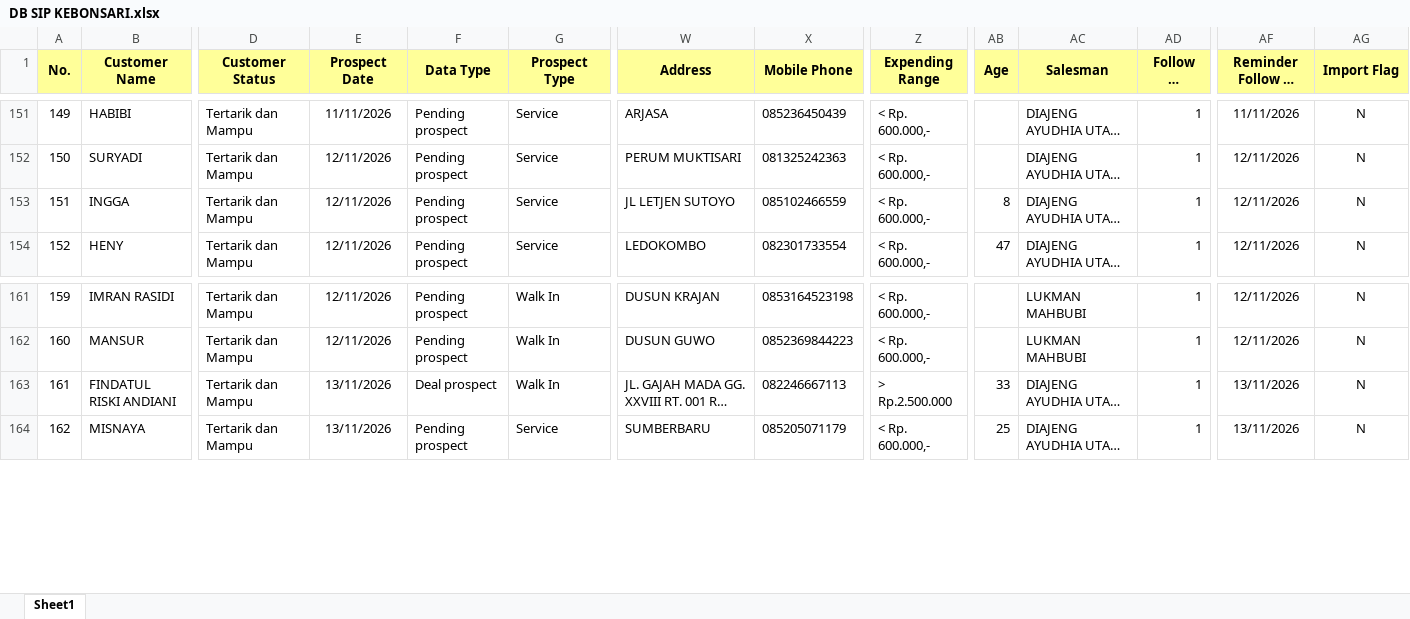
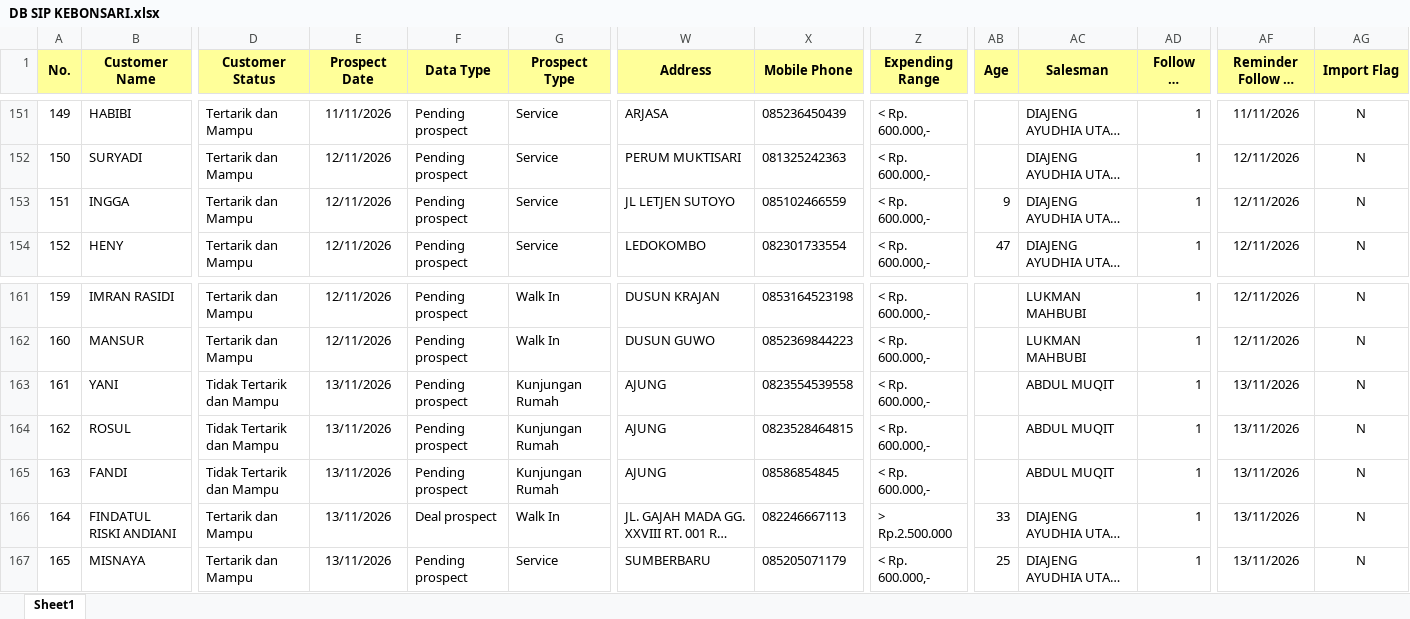
Before and after one commit to egi-jember/bushido-dashboard, an Excel workbook: bushido_raw/database_files/DB SIP KEBONSARI.xlsx, sheet Sheet1, drawn as a sheet; only a part is shown, gaps mark what is left out; long unchanged cells end in …; values as stored, in another font and other column widths than the file's, no borders; addresses are those after the commit; rows hold the shown columns only; the diff covers the shown part only; the diff names each change by its address in the sheet, - before the commit and + after, or states it on an @@ line.

```diff
--- a/bushido_raw/database_files/DB SIP KEBONSARI.xlsx (sheet Sheet1)
+++ b/bushido_raw/database_files/DB SIP KEBONSARI.xlsx (sheet Sheet1)
-AB153 (Age): 8
+AB153 (Age): 9
+row 163: 161 | YANI | Tidak Tertarik dan Mampu | 13/11/2026 | Pending prospect | Kunjungan Rumah | AJUNG | 0823554539558 | < Rp. 600.000,- |  | ABDUL MUQIT | 1 | 13/11/2026 | N
+row 164: 162 | ROSUL | Tidak Tertarik dan Mampu | 13/11/2026 | Pending prospect | Kunjungan Rumah | AJUNG | 0823528464815 | < Rp. 600.000,- |  | ABDUL MUQIT | 1 | 13/11/2026 | N
+row 165: 163 | FANDI | Tidak Tertarik dan Mampu | 13/11/2026 | Pending prospect | Kunjungan Rumah | AJUNG | 08586854845 | < Rp. 600.000,- |  | ABDUL MUQIT | 1 | 13/11/2026 | N
@@ column A (No.) renumbered between rows 166 and 174 @@
```
Also changed, not shown: 72 added rows elsewhere in this sheet.
